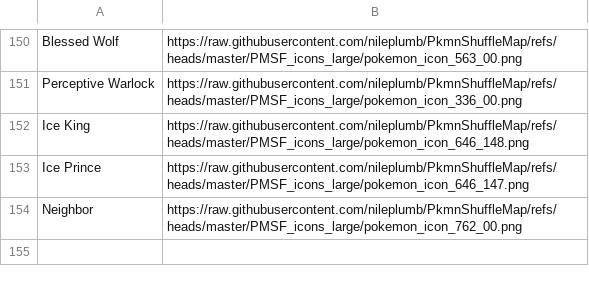
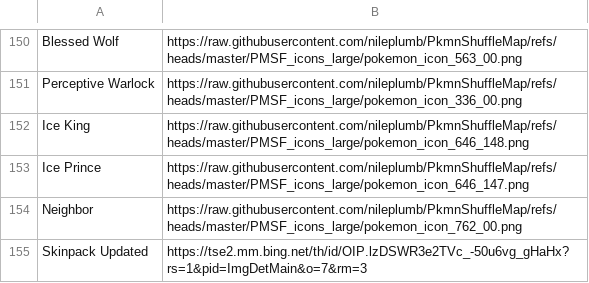
Before and after one commit to WerewolvesRevamped/Packs, a CSV file: URL/pokemon.csv, drawn as a sheet; only a part is shown, gaps mark what is left out.

Commit message:
Update pokemon.csv
skinpack updated

```diff
--- a/URL/pokemon.csv
+++ b/URL/pokemon.csv
@@ -154 +154,2 @@ Ice Prince,https://raw.githubusercontent.com/nileplumb/PkmnShuffleMap/refs/heads
 Neighbor,https://raw.githubusercontent.com/nileplumb/PkmnShuffleMap/refs/heads/master/PMSF_icons_large/pokemon_icon_762_00.png
+Skinpack Updated,https://tse2.mm.bing.net/th/id/OIP.lzDSWR3e2TVc_-50u6vg_gHaHx?rs=1&pid=ImgDetMain&o=7&rm=3
```
